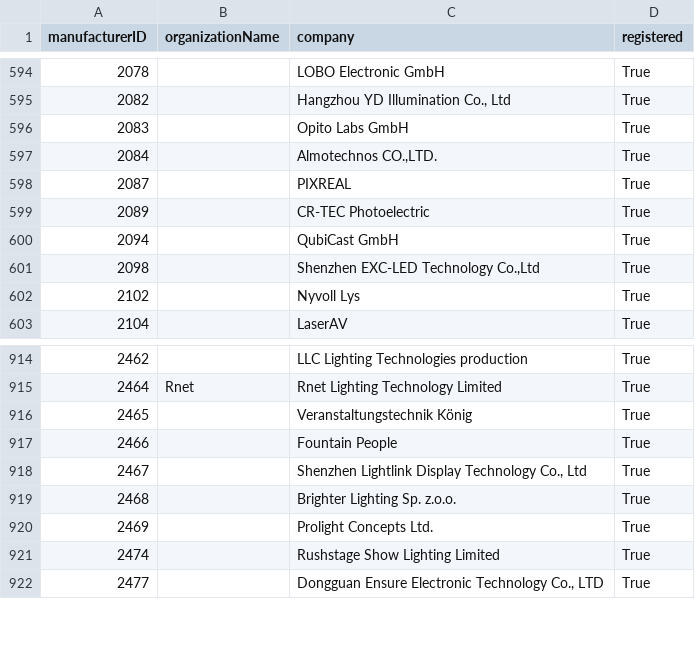
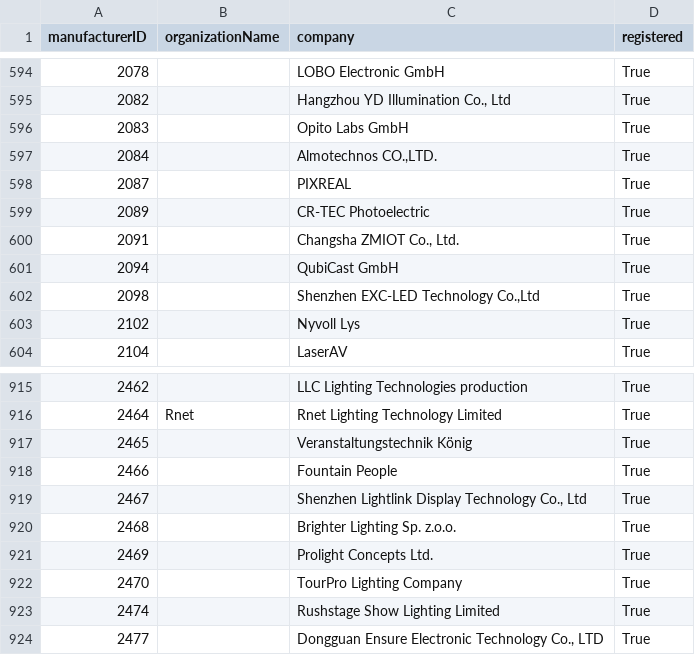
Before and after one commit to marcusbirkin/ESTA_MFCTRIDS, a CSV file: esta_mfcrids.csv, drawn as a sheet; only a part is shown, gaps mark what is left out.

```diff
--- a/esta_mfcrids.csv
+++ b/esta_mfcrids.csv
@@ -599,2 +599,3 @@
 2089,,CR-TEC Photoelectric,True
+2091,,"Changsha ZMIOT Co., Ltd.",True
 2094,,QubiCast GmbH,True
@@ -920,2 +921,3 @@
 2469,,Prolight Concepts Ltd.,True
+2470,,TourPro Lighting Company,True
 2474,,Rushstage Show Lighting Limited,True
```
